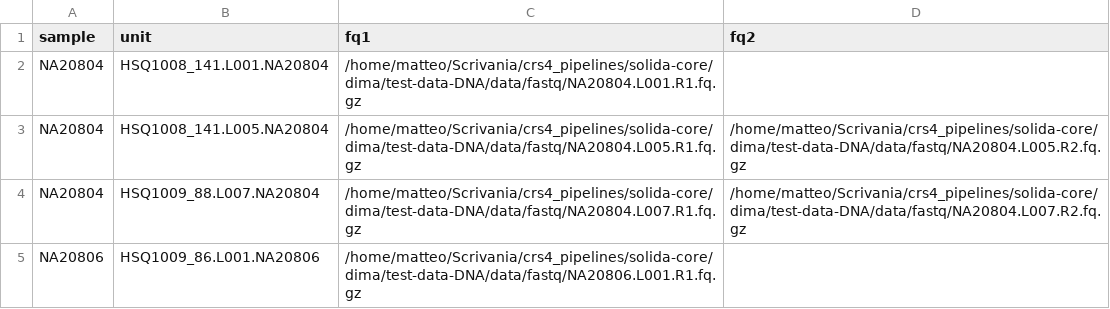
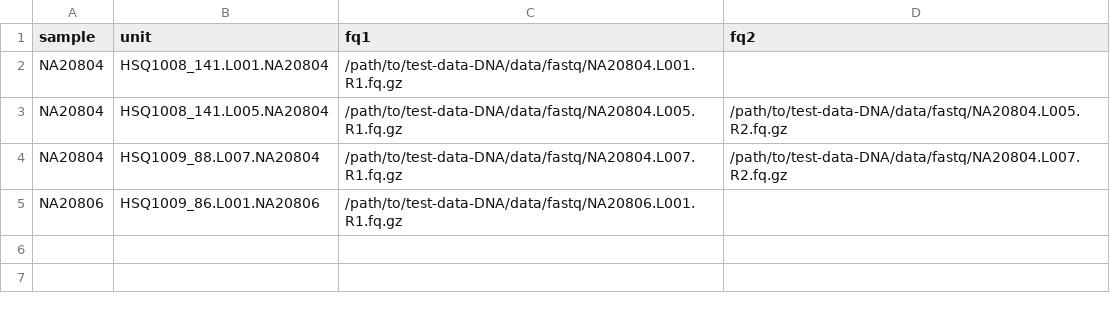
Before and after one commit to solida-core/dima, a TSV file: config/units.tsv, drawn as a sheet.

Commit message:
use general path for units example

```diff
--- a/config/units.tsv
+++ b/config/units.tsv
@@ -1,5 +1,5 @@
 sample	unit	fq1	fq2
-NA20804	HSQ1008_141.L001.NA20804	/home/matteo/Scrivania/crs4_pipelines/solida-core/dima/test-data-DNA/data/fastq/NA20804.L001.R1.fq.gz
-NA20804	HSQ1008_141.L005.NA20804	/home/matteo/Scrivania/crs4_pipelines/solida-core/dima/test-data-DNA/data/fastq/NA20804.L005.R1.fq.gz	/home/matteo/Scrivania/crs4_pipelines/solida-core/dima/test-data-DNA/data/fastq/NA20804.L005.R2.fq.gz
-NA20804	HSQ1009_88.L007.NA20804	/home/matteo/Scrivania/crs4_pipelines/solida-core/dima/test-data-DNA/data/fastq/NA20804.L007.R1.fq.gz	/home/matteo/Scrivania/crs4_pipelines/solida-core/dima/test-data-DNA/data/fastq/NA20804.L007.R2.fq.gz
-NA20806	HSQ1009_86.L001.NA20806	/home/matteo/Scrivania/crs4_pipelines/solida-core/dima/test-data-DNA/data/fastq/NA20806.L001.R1.fq.gz
+NA20804	HSQ1008_141.L001.NA20804	/path/to/test-data-DNA/data/fastq/NA20804.L001.R1.fq.gz
+NA20804	HSQ1008_141.L005.NA20804	/path/to/test-data-DNA/data/fastq/NA20804.L005.R1.fq.gz	/path/to/test-data-DNA/data/fastq/NA20804.L005.R2.fq.gz
+NA20804	HSQ1009_88.L007.NA20804	/path/to/test-data-DNA/data/fastq/NA20804.L007.R1.fq.gz	/path/to/test-data-DNA/data/fastq/NA20804.L007.R2.fq.gz
+NA20806	HSQ1009_86.L001.NA20806	/path/to/test-data-DNA/data/fastq/NA20806.L001.R1.fq.gz
```
